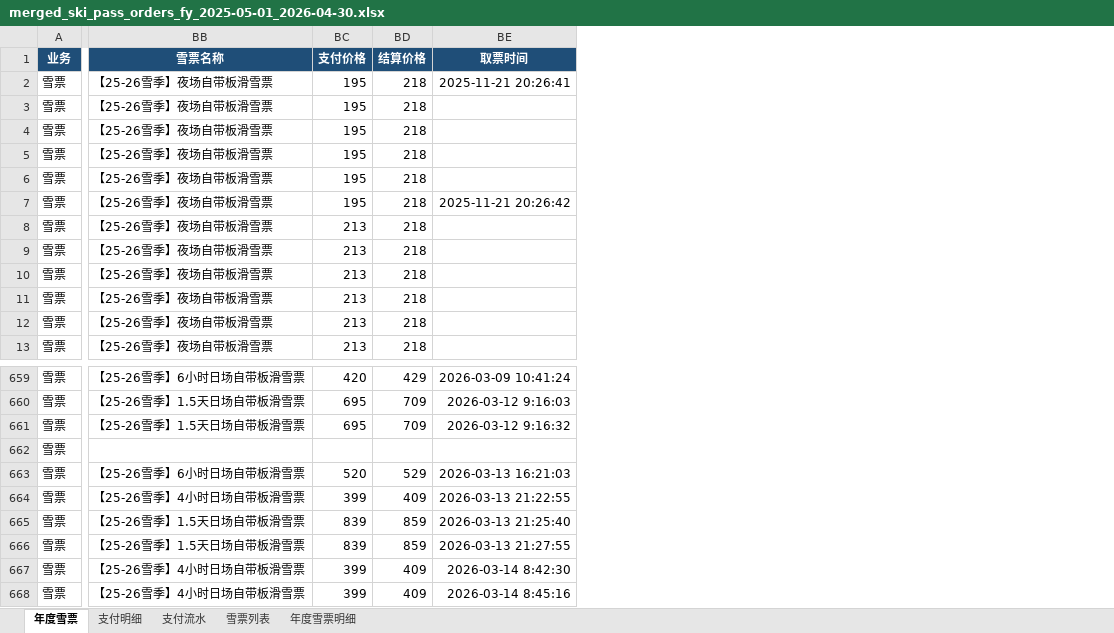
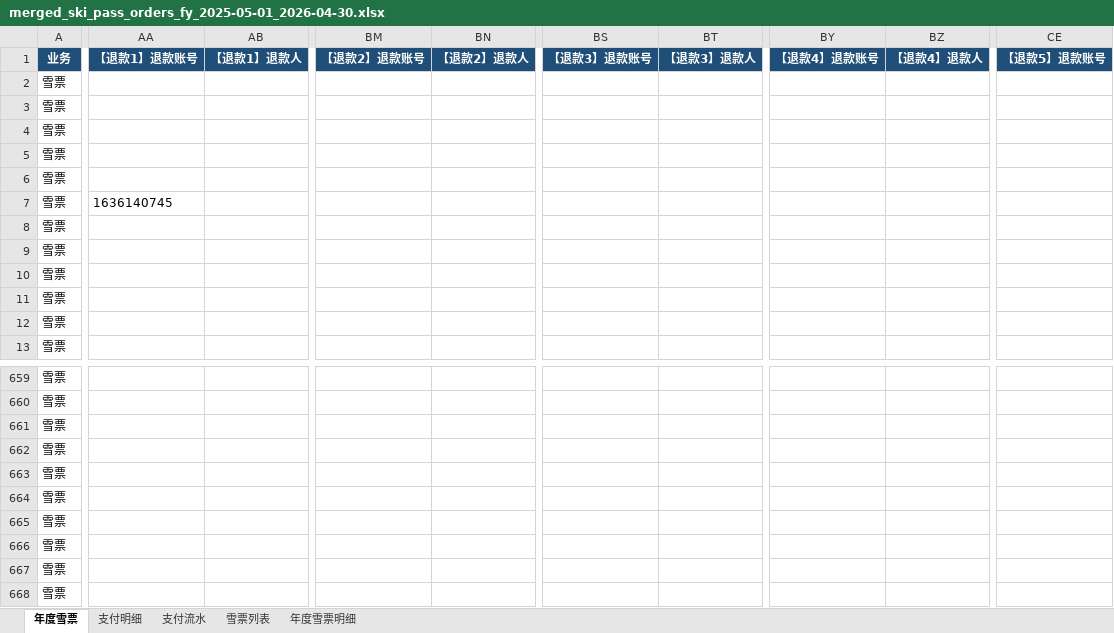
Before and after one commit to cangjie/snowmeet_ai_doc, an Excel workbook: merged_ski_pass_orders_fy_2025-05-01_2026-04-30.xlsx, sheet 年度雪票, drawn as a sheet; only a part is shown, gaps mark what is left out; values as stored, in another font and other column widths than the file's, no borders; removed rows and columns are numbered as before the commit, all else as after; the diff covers the shown part only; the diff names each change by its address in the sheet, - before the commit and + after, or states it on an @@ line.

```diff
--- a/merged_ski_pass_orders_fy_2025-05-01_2026-04-30.xlsx (sheet 年度雪票)
+++ b/merged_ski_pass_orders_fy_2025-05-01_2026-04-30.xlsx (sheet 年度雪票)
+column AA (【退款1】退款账号), row 7: 1636140745
+column AB (【退款1】退款人), empty
-column BB (雪票名称), rows 2-13: all 【25-26雪季】夜场自带板滑雪票; rows 659-668: 【25-26雪季】6小时日场自带板滑雪票 | 【25-26雪季】1.5天日场自带板滑雪票 | 【25-26雪季】1.5天日场自带板滑雪票 |  | 【25-26雪季】6小时日场自带板滑雪票 | 【25-26雪季】4小时日场自带板滑雪票 | 【25-26雪季】1.5天日场自带板滑雪票 | 【25-26雪季】1.5天日场自带板滑雪票 | 【25-26雪季】4小时日场自带板滑雪票 | 【25-26雪季】4小时日场自带板滑雪票
-column BC (支付价格), rows 2-13: 195 | 195 | 195 | 195 | 195 | 195 | 213 | 213 | 213 | 213 | 213 | 213; rows 659-668: 420 | 695 | 695 |  | 520 | 399 | 839 | 839 | 399 | 399
-column BD (结算价格), rows 2-13: all 218; rows 659-668: 429 | 709 | 709 |  | 529 | 409 | 859 | 859 | 409 | 409
-column BE (取票时间), rows 2-7: 2025-11-21 20:26:41 |  |  |  |  | 2025-11-21 20:26:42; rows 659-668: 2026-03-09 10:41:24 | 2026-03-12 9:16:03 | 2026-03-12 9:16:32 |  | 2026-03-13 16:21:03 | 2026-03-13 21:22:55 | 2026-03-13 21:25:40 | 2026-03-13 21:27:55 | 2026-03-14 8:42:30 | 2026-03-14 8:45:16
+column BM (【退款2】退款账号), empty
+column BN (【退款2】退款人), empty
+column BS (【退款3】退款账号), empty
+column BT (【退款3】退款人), empty
+column BY (【退款4】退款账号), empty
+column BZ (【退款4】退款人), empty
+column CE (【退款5】退款账号), empty
```
Also changed, not shown: 3 added columns and 3 edited cells elsewhere in this sheet, sheet 年度雪票明细, sheet 支付流水, sheet 支付明细, huaibei_care_orders_fy_2025-05-01_2026-04-30.xlsx, huaibei_rent_orders_fy_2025-05-01_2026-04-30.xlsx, 37 other files.
